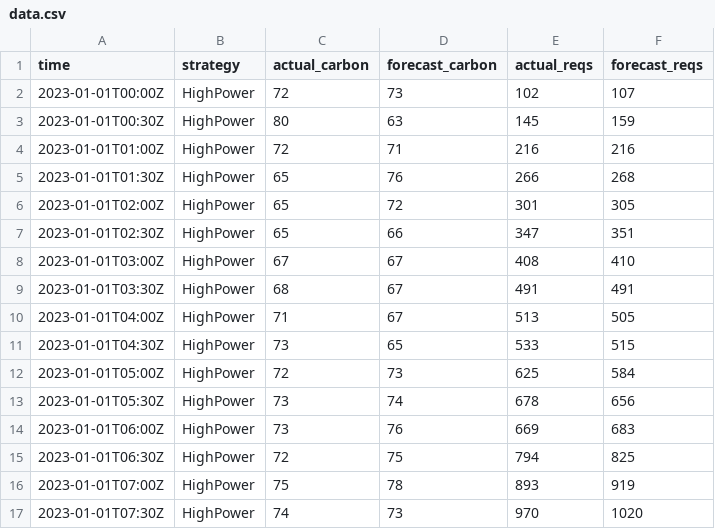
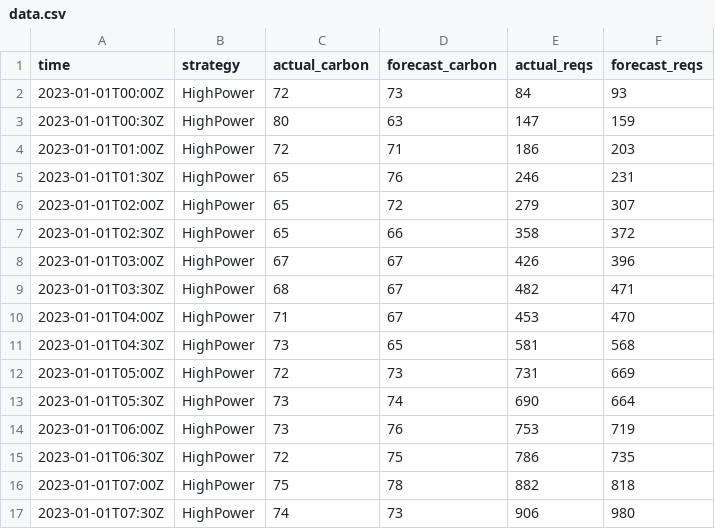
Before and after one commit to di-unipi-socc/carbonstat, a CSV file: datatraces/data.csv, drawn as a sheet; only a part is shown; the diff covers the shown part only.

```diff
--- a/datatraces/data.csv
+++ b/datatraces/data.csv
@@ -1,17 +1,17 @@
 time,strategy,actual_carbon,forecast_carbon,actual_reqs,forecast_reqs
-2023-01-01T00:00Z,HighPower,72,73,102,107
-2023-01-01T00:30Z,HighPower,80,63,145,159
-2023-01-01T01:00Z,HighPower,72,71,216,216
-2023-01-01T01:30Z,HighPower,65,76,266,268
-2023-01-01T02:00Z,HighPower,65,72,301,305
-2023-01-01T02:30Z,HighPower,65,66,347,351
-2023-01-01T03:00Z,HighPower,67,67,408,410
-2023-01-01T03:30Z,HighPower,68,67,491,491
-2023-01-01T04:00Z,HighPower,71,67,513,505
-2023-01-01T04:30Z,HighPower,73,65,533,515
-2023-01-01T05:00Z,HighPower,72,73,625,584
-2023-01-01T05:30Z,HighPower,73,74,678,656
-2023-01-01T06:00Z,HighPower,73,76,669,683
-2023-01-01T06:30Z,HighPower,72,75,794,825
-2023-01-01T07:00Z,HighPower,75,78,893,919
-2023-01-01T07:30Z,HighPower,74,73,970,1020
+2023-01-01T00:00Z,HighPower,72,73,84,93
+2023-01-01T00:30Z,HighPower,80,63,147,159
+2023-01-01T01:00Z,HighPower,72,71,186,203
+2023-01-01T01:30Z,HighPower,65,76,246,231
+2023-01-01T02:00Z,HighPower,65,72,279,307
+2023-01-01T02:30Z,HighPower,65,66,358,372
+2023-01-01T03:00Z,HighPower,67,67,426,396
+2023-01-01T03:30Z,HighPower,68,67,482,471
+2023-01-01T04:00Z,HighPower,71,67,453,470
+2023-01-01T04:30Z,HighPower,73,65,581,568
+2023-01-01T05:00Z,HighPower,72,73,731,669
+2023-01-01T05:30Z,HighPower,73,74,690,664
+2023-01-01T06:00Z,HighPower,73,76,753,719
+2023-01-01T06:30Z,HighPower,72,75,786,735
+2023-01-01T07:00Z,HighPower,75,78,882,818
+2023-01-01T07:30Z,HighPower,74,73,906,980
```
Also changed, not shown: 73 edited cells elsewhere in this file, 3 other files.
